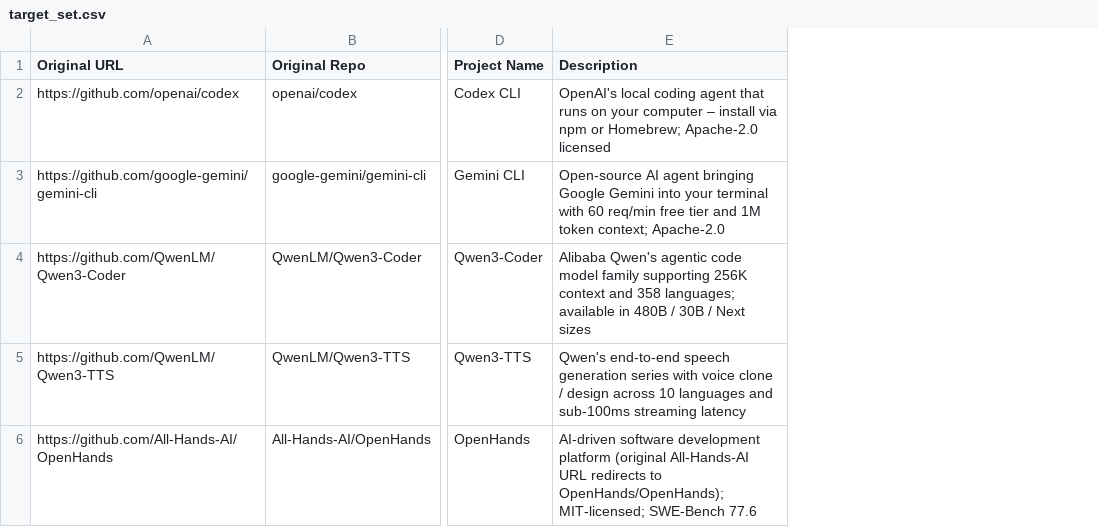
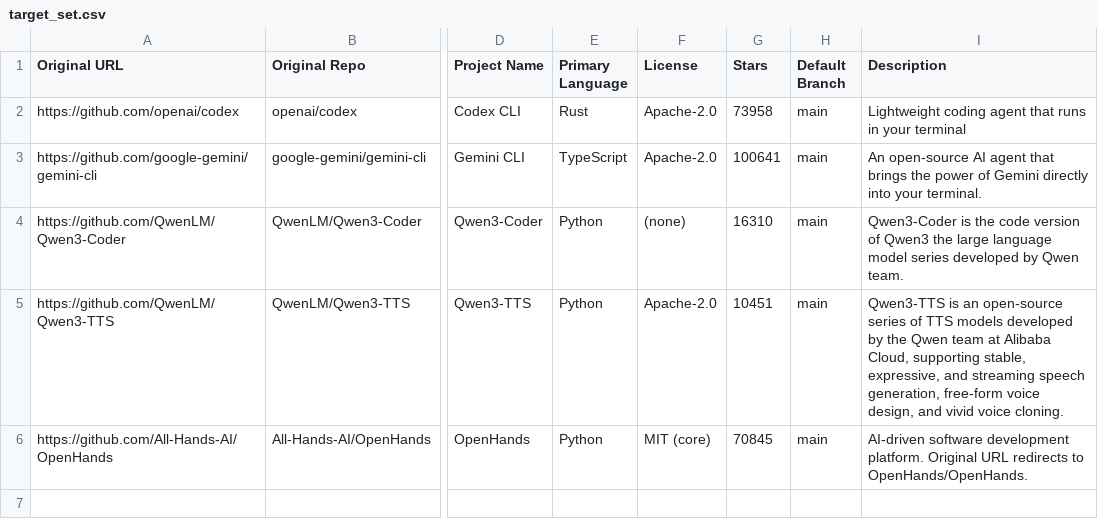
Before and after one commit to mcpmark-eval-1031/LJT-Homepage-published, a CSV file: target_set.csv, drawn as a sheet; only a part is shown, gaps mark what is left out; addresses are those after the commit; the diff names each change by its address in the sheet, - before the commit and + after, or states it on an @@ line.

Commit message:
feat: update target_set with live GitHub API data for all five playlist repos
- Reconstruct target set from five verbatim playlist-description URLs
- Add live metadata: primary language, license, stars, default branch
- Preserve All-Hands-AI/OpenHands verbatim in Original Repo field
- Note redirect: All-Hands-AI/OpenHands → OpenHands/OpenHands (repo ID 771302083)
- Add Verbatim URL Verification section to target_set.md
- All five original URLs verified verbatim in both CSV and markdown

Sources (GitHub API, probed live):
  openai/codex          → Rust, Apache-2.0, ~73 958 stars
  google-gemini/gemini-cli → TypeScript, Apache-2.0, ~100 641 stars
  QwenLM/Qwen3-Coder   → Python, no license listed, ~16 310 stars
  QwenLM/Qwen3-TTS     → Python, Apache-2.0, ~10 451 stars
  All-Hands-AI/OpenHands → Python, MIT (core), ~70 845 stars (canonical: OpenHands/OpenHands)"

```diff
--- a/target_set.csv
+++ b/target_set.csv
+column E (Primary Language), rows 2-6: Rust | TypeScript | Python | Python | Python
+column F (License), rows 2-6: Apache-2.0 | Apache-2.0 | (none) | Apache-2.0 | MIT (core)
+column G (Stars), rows 2-6: 73958 | 100641 | 16310 | 10451 | 70845
+column H (Default Branch), rows 2-6: all main
-I2 (Description): OpenAI's local coding agent that runs on your computer – install via npm or Homebrew; Apache-2.0 licensed
+I2 (Description): Lightweight coding agent that runs in your terminal
-I3 (Description): Open-source AI agent bringing Google Gemini into your terminal with 60 req/min free tier and 1M token context; Apache-2.0
+I3 (Description): An open-source AI agent that brings the power of Gemini directly into your terminal.
-I4 (Description): Alibaba Qwen's agentic code model family supporting 256K context and 358 languages; available in 480B / 30B / Next sizes
+I4 (Description): Qwen3-Coder is the code version of Qwen3 the large language model series developed by Qwen team.
-I5 (Description): Qwen's end-to-end speech generation series with voice clone / design across 10 languages and sub-100ms streaming latency
+I5 (Description): Qwen3-TTS is an open-source series of TTS models developed by the Qwen team at Alibaba Cloud, supporting stable, expressive, and streaming speech generation, free-form voice design, and vivid voice cloning.
-I6 (Description): …software development platform (original All-Hands-AI URL redirects to OpenHands/OpenHands); MIT-licensed; SWE-Bench 77.6
+I6 (Description): …software development platform. Original URL redirects to OpenHands/OpenHands.
```
Also changed, not shown: 1 other file.
